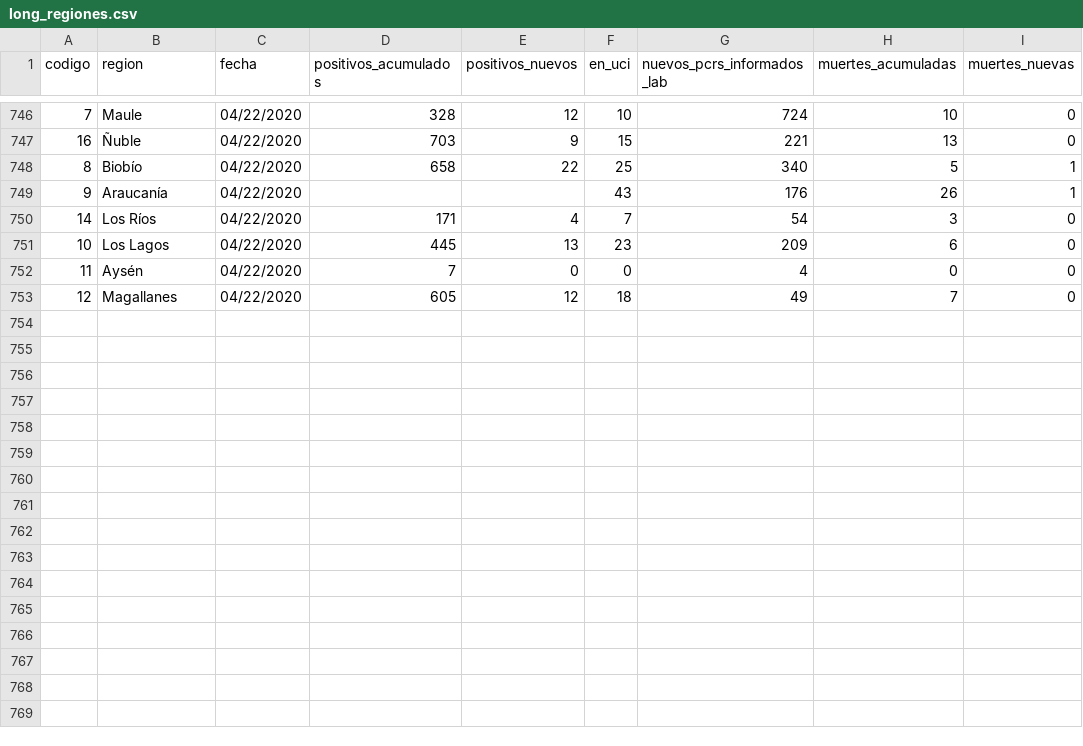
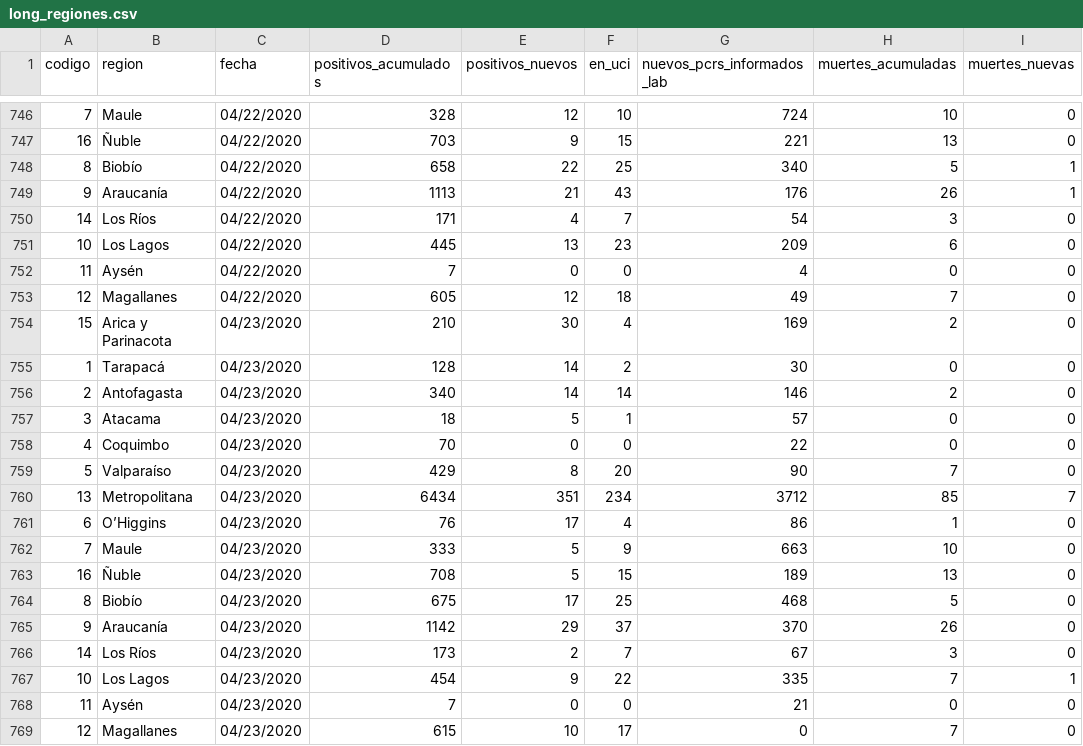
Before and after one commit to jorgeperezrojas/covid19-data, a CSV file: csv/long_regiones.csv, drawn as a sheet; only a part is shown, gaps mark what is left out.

Commit message:
long_regions al 23/04

```diff
--- a/csv/long_regiones.csv
+++ b/csv/long_regiones.csv
@@ -748,3 +748,3 @@ codigo,region,fecha,positivos_acumulados,positivos_nuevos,en_uci,nuevos_pcrs_inf
 8,Biobío,04/22/2020,658,22,25,340,5,1
-9,Araucanía,04/22/2020,,,43,176,26,1
+9,Araucanía,04/22/2020,1113,21,43,176,26,1
 14,Los Ríos,04/22/2020,171,4,7,54,3,0
@@ -753 +753,17 @@ codigo,region,fecha,positivos_acumulados,positivos_nuevos,en_uci,nuevos_pcrs_inf
 12,Magallanes,04/22/2020,605,12,18,49,7,0
+15,Arica y Parinacota,04/23/2020,210,30,4,169,2,0
+1,Tarapacá,04/23/2020,128,14,2,30,0,0
+2,Antofagasta,04/23/2020,340,14,14,146,2,0
+3,Atacama,04/23/2020,18,5,1,57,0,0
+4,Coquimbo,04/23/2020,70,0,0,22,0,0
+5,Valparaíso,04/23/2020,429,8,20,90,7,0
+13,Metropolitana,04/23/2020,6434,351,234,3712,85,7
+6,O’Higgins,04/23/2020,76,17,4,86,1,0
+7,Maule,04/23/2020,333,5,9,663,10,0
+16,Ñuble,04/23/2020,708,5,15,189,13,0
+8,Biobío,04/23/2020,675,17,25,468,5,0
+9,Araucanía,04/23/2020,1142,29,37,370,26,0
+14,Los Ríos,04/23/2020,173,2,7,67,3,0
+10,Los Lagos,04/23/2020,454,9,22,335,7,1
+11,Aysén,04/23/2020,7,0,0,21,0,0
+12,Magallanes,04/23/2020,615,10,17,0,7,0
```
